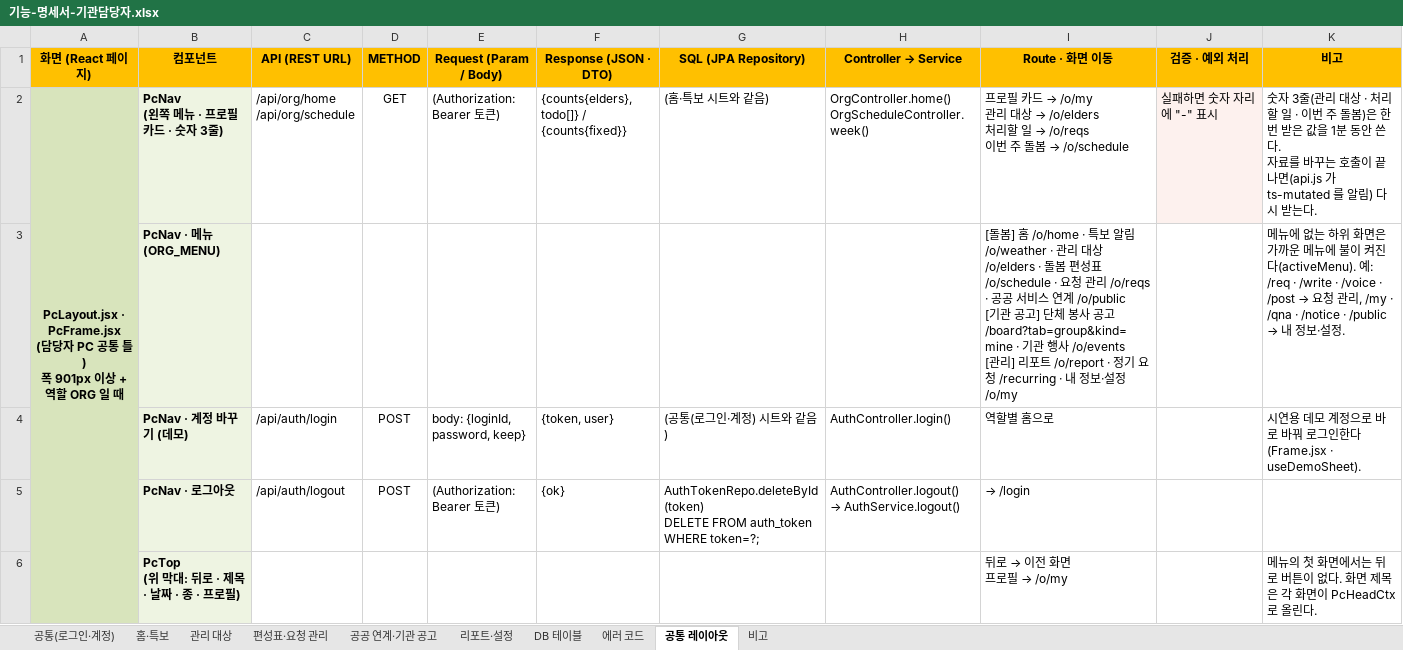
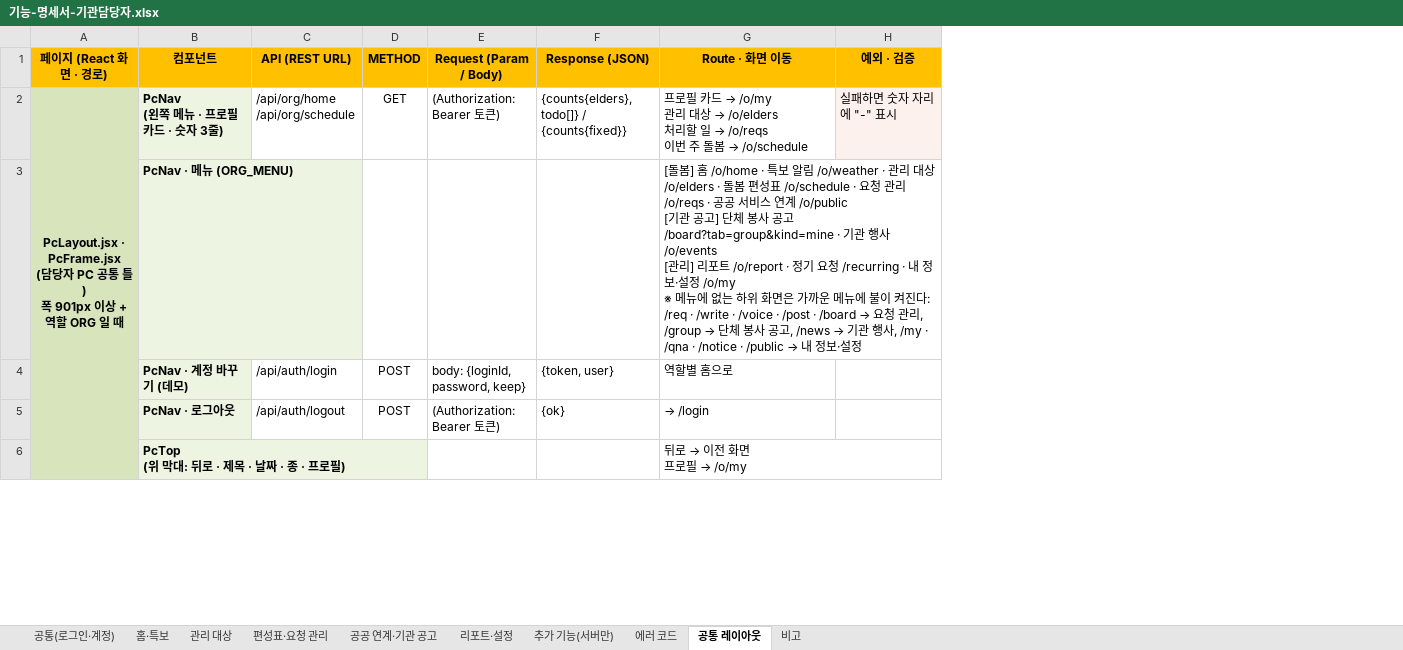
Before and after one commit to seongtae9241/time_saving_prototype, an Excel workbook: docs/산출물/기능-명세서-기관담당자.xlsx, sheet 공통 레이아웃, drawn as a sheet; only a part is shown; values as stored, in another font and other column widths than the file's, no borders; removed rows and columns are numbered as before the commit, all else as after; ↵ is a line break in a cell; the diff covers the shown part only; the diff names each change by its address in the sheet, - before the commit and + after, or states it on an @@ line.

```diff
--- a/docs/산출물/기능-명세서-기관담당자.xlsx (sheet 공통 레이아웃)
+++ b/docs/산출물/기능-명세서-기관담당자.xlsx (sheet 공통 레이아웃)
-sheet tab: DB 테이블
+sheet tab: 추가 기능(서버만)
-column G (SQL (JPA Repository)), rows 2-5: (홈·특보 시트와 같음) |  | (공통(로그인·계정) 시트와 같음) | AuthTokenRepo.deleteById(token) ↵ DELETE FROM auth_token WHERE token=?;
-column H (Controller → Service), rows 2-5: OrgController.home() ↵ OrgScheduleController.week() |  | AuthController.login() | AuthController.logout() ↵ → AuthService.logout()
-column K (비고), rows 2-6: 숫자 3줄(관리 대상 · 처리할 일 · 이번 주 돌봄)은 한 번 받은 값을 1분 동안 쓴다. ↵ 자료를 바꾸는 호출이 끝나면(api.js 가 ts-mutated 를 알림) 다시 받는다. | 메뉴에 없는 하위 화면은 가까운 메뉴에 불이 켜진다(activeMenu). 예: /req · /write · /voice · /post → 요청 관리, /my · /qna · /notice · /public → 내 정보·설정. | 시연용 데모 계정으로 바로 바꿔 로그인한다(Frame.jsx · useDemoSheet). |  | 메뉴의 첫 화면에서는 뒤로 버튼이 없다. 화면 제목은 각 화면이 PcHeadCtx 로 올린다.
-A1: 화면 (React 페이지)
+A1: 페이지 (React 화면 · 경로)
-F1: Response (JSON · DTO)
+F1: Response (JSON)
-H1: 검증 · 예외 처리
+H1: 예외 · 검증
@@ G3 (Route · 화면 이동): …설정 /o/my → …설정 /o/my ↵ ※ 메뉴에 없는 하위 화면은 가까운 메뉴에 불이 켜진다: /req · /write · /voice · /post · /board → 요청 관리, /group → 단체 봉사 공고, /news → 기관 행사, /my · /qna · /notice · /public → 내 정보·설정 @@
```
Also changed, not shown: 2 edited cells elsewhere in this sheet, sheet 추가 기능(서버만), sheet 비고, sheet 관리 대상, sheet 에러 코드, sheet 편성표·요청 관리, sheet 홈·특보, 3 more sheets, 1 other file.
